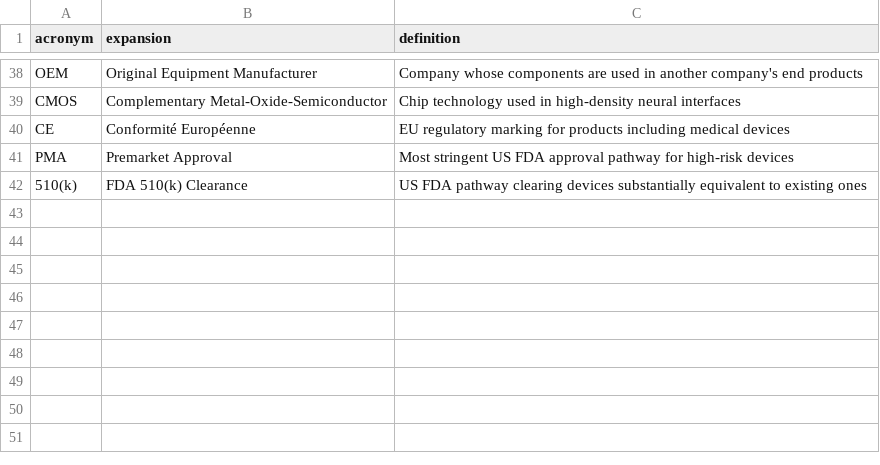
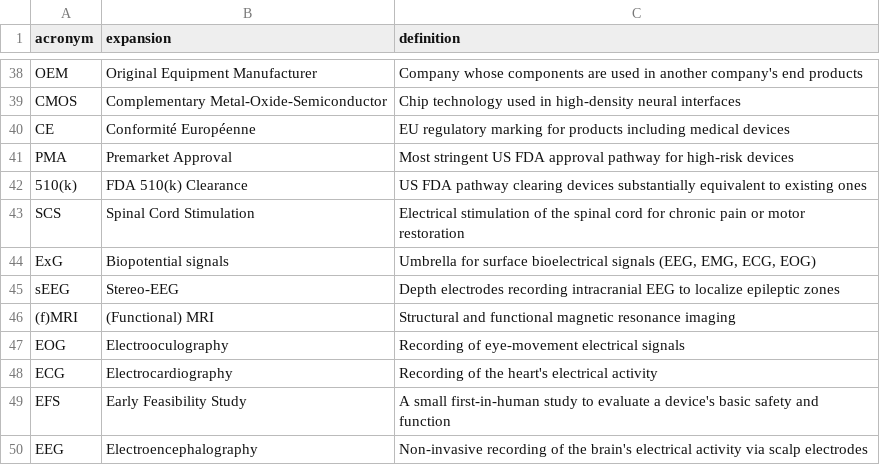
Before and after one commit to lksbrssr/neuro-atlas, a CSV file: data/glossary/acronyms.csv, drawn as a sheet; only a part is shown, gaps mark what is left out.

Commit message:
Nav: split Progress into Milestones + Field velocity tabs; add 'powered by' PL Neuro + Neurotech Futures logos under wordmark. Ecosystem: click country → zoom to continent + persistent scrollable company panel; sortable tiles (A-Z/newest/oldest) with load-more; acronym tooltips (modality codes etc.)

```diff
--- a/data/glossary/acronyms.csv
+++ b/data/glossary/acronyms.csv
@@ -42 +42,9 @@ PMA,Premarket Approval,Most stringent US FDA approval pathway for high-risk devi
 510(k),FDA 510(k) Clearance,US FDA pathway clearing devices substantially equivalent to existing ones
+SCS,Spinal Cord Stimulation,Electrical stimulation of the spinal cord for chronic pain or motor restoration
+ExG,Biopotential signals,"Umbrella for surface bioelectrical signals (EEG, EMG, ECG, EOG)"
+sEEG,Stereo-EEG,Depth electrodes recording intracranial EEG to localize epileptic zones
+(f)MRI,(Functional) MRI,Structural and functional magnetic resonance imaging
+EOG,Electrooculography,Recording of eye-movement electrical signals
+ECG,Electrocardiography,Recording of the heart's electrical activity
+EFS,Early Feasibility Study,A small first-in-human study to evaluate a device's basic safety and function
+EEG,Electroencephalography,Non-invasive recording of the brain's electrical activity via scalp electrodes
```
Also changed, not shown: 14 other files.
